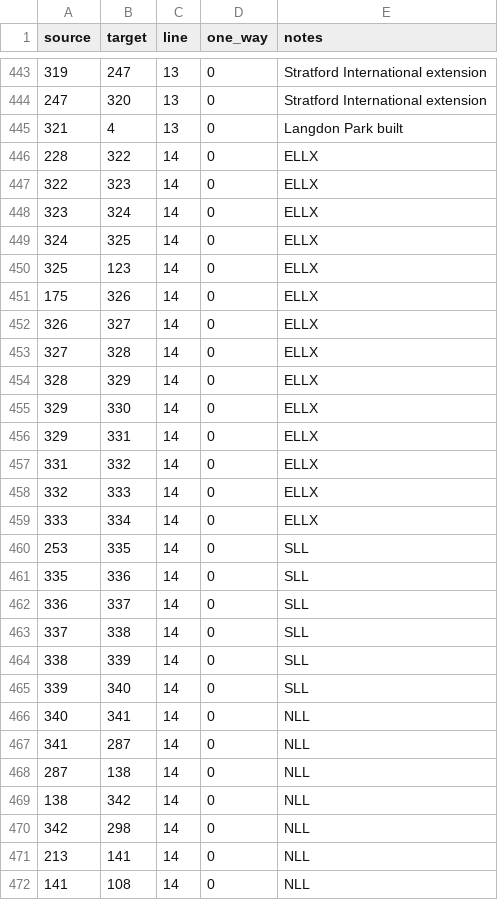
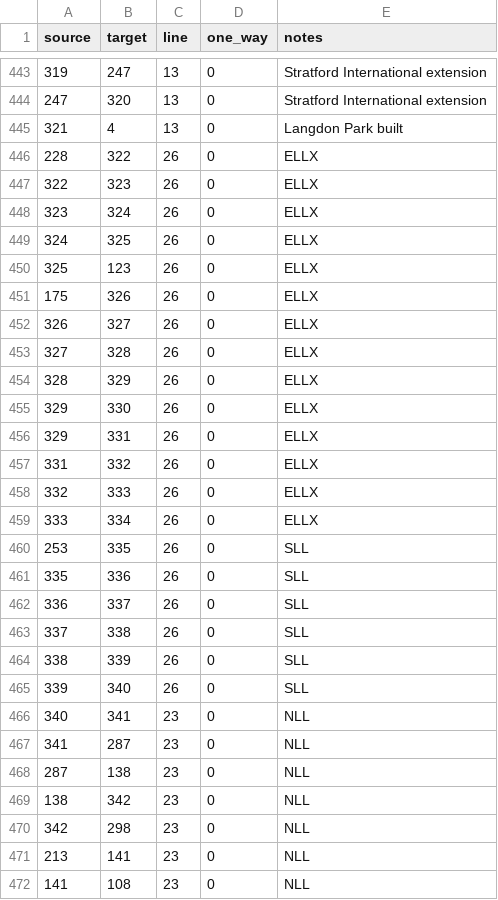
Before and after one commit to bexedmondson/tubemaps, a CSV file: datasets/london.connections.csv, drawn as a sheet; only a part is shown, gaps mark what is left out; the diff covers the shown part only.

Commit message:
specifying lines for overground routes

```diff
--- a/datasets/london.connections.csv
+++ b/datasets/london.connections.csv
@@ -445,28 +445,28 @@
 321,4,13,0,"Langdon Park built"
-228,322,14,0,"ELLX"
-322,323,14,0,"ELLX"
-323,324,14,0,"ELLX"
-324,325,14,0,"ELLX"
-325,123,14,0,"ELLX"
-175,326,14,0,"ELLX"
-326,327,14,0,"ELLX"
-327,328,14,0,"ELLX"
-328,329,14,0,"ELLX"
-329,330,14,0,"ELLX"
-329,331,14,0,"ELLX"
-331,332,14,0,"ELLX"
-332,333,14,0,"ELLX"
-333,334,14,0,"ELLX"
-253,335,14,0,"SLL"
-335,336,14,0,"SLL"
-336,337,14,0,"SLL"
-337,338,14,0,"SLL"
-338,339,14,0,"SLL"
-339,340,14,0,"SLL"
-340,341,14,0,"NLL"
-341,287,14,0,"NLL"
-287,138,14,0,"NLL"
-138,342,14,0,"NLL"
-342,298,14,0,"NLL"
-213,141,14,0,"NLL"
-141,108,14,0,"NLL"
+228,322,26,0,"ELLX"
+322,323,26,0,"ELLX"
+323,324,26,0,"ELLX"
+324,325,26,0,"ELLX"
+325,123,26,0,"ELLX"
+175,326,26,0,"ELLX"
+326,327,26,0,"ELLX"
+327,328,26,0,"ELLX"
+328,329,26,0,"ELLX"
+329,330,26,0,"ELLX"
+329,331,26,0,"ELLX"
+331,332,26,0,"ELLX"
+332,333,26,0,"ELLX"
+333,334,26,0,"ELLX"
+253,335,26,0,"SLL"
+335,336,26,0,"SLL"
+336,337,26,0,"SLL"
+337,338,26,0,"SLL"
+338,339,26,0,"SLL"
+339,340,26,0,"SLL"
+340,341,23,0,"NLL"
+341,287,23,0,"NLL"
+287,138,23,0,"NLL"
+138,342,23,0,"NLL"
+342,298,23,0,"NLL"
+213,141,23,0,"NLL"
+141,108,23,0,"NLL"
```
Also changed, not shown: 85 edited cells elsewhere in this file.
